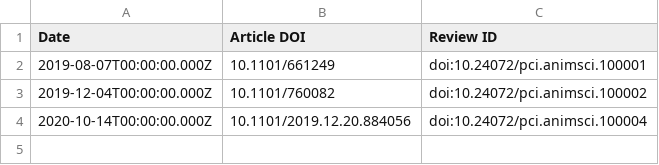
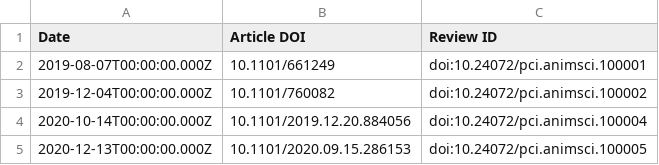
Before and after one commit to sciety/sciety, a CSV file: data/reviews/4eebcec9-a4bb-44e1-bde3-2ae11e65daaa.csv, drawn as a sheet.

```diff
--- a/data/reviews/4eebcec9-a4bb-44e1-bde3-2ae11e65daaa.csv
+++ b/data/reviews/4eebcec9-a4bb-44e1-bde3-2ae11e65daaa.csv
@@ -4 +4,2 @@ Date,Article DOI,Review ID
 2020-10-14T00:00:00.000Z,10.1101/2019.12.20.884056,doi:10.24072/pci.animsci.100004
+2020-12-13T00:00:00.000Z,10.1101/2020.09.15.286153,doi:10.24072/pci.animsci.100005
```
Also changed, not shown: data/endorsements/b560187e-f2fb-4ff9-a861-a204f3fc0fb0.csv, data/reviews/316db7d9-88cc-4c26-b386-f067e0f56334.csv, 2 other files.
